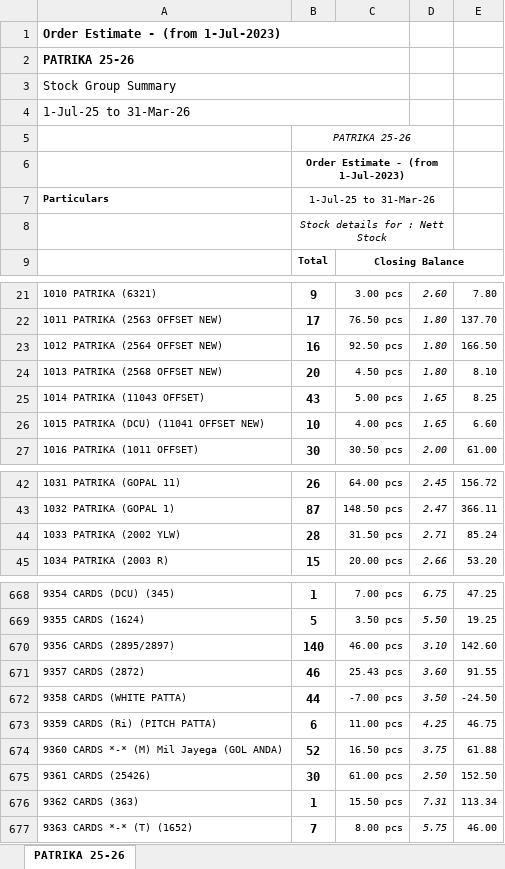
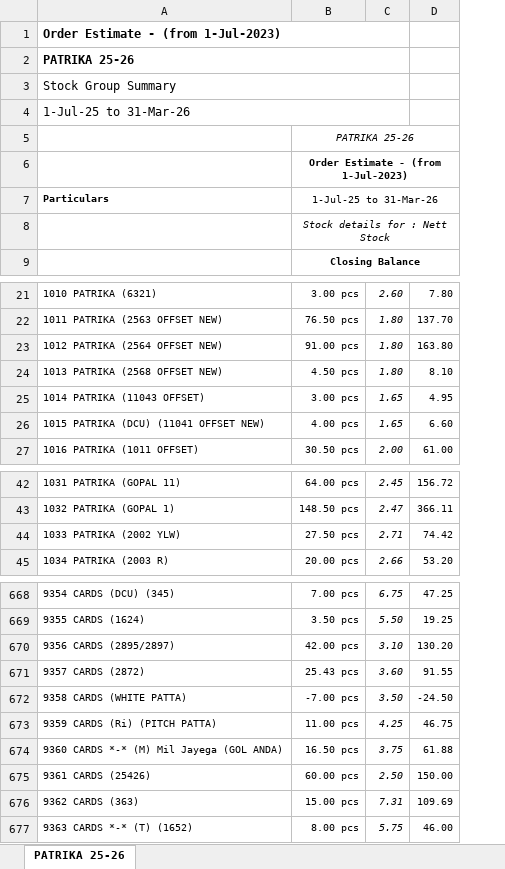
Before and after one commit to jyoti-creative-cards/jyoti-cards-stock-management-streamlit-app, an Excel workbook: data/website stock.xlsx, sheet PATRIKA 25-26, drawn as a sheet; only a part is shown, gaps mark what is left out; values as stored, in another font and other column widths than the file's, no borders; removed rows and columns are numbered as before the commit, all else as after; the diff covers the shown part only; the diff names each change by its address in the sheet, - before the commit and + after, or states it on an @@ line.

Commit message:
apurva 21feb 3:17

```diff
--- a/data/website stock.xlsx (sheet PATRIKA 25-26)
+++ b/data/website stock.xlsx (sheet PATRIKA 25-26)
-column B, rows 5-9: PATRIKA 25-26 | Order Estimate - (from 1-Jul-2023) | 1-Jul-25 to 31-Mar-26 | Stock details for : Nett Stock | Total; rows 21-27: 9 | 17 | 16 | 20 | 43 | 10 | 30; rows 42-45: 26 | 87 | 28 | 15; rows 668-677: 1 | 5 | 140 | 46 | 44 | 6 | 52 | 30 | 1 | 7
-A1:C1 merged
+A1:C1 merged
-A2:C2 merged
+A2:C2 merged
-A3:C3 merged
+A3:C3 merged
-A4:C4 merged
+A4:C4 merged
-B5: (empty)
+B5: PATRIKA 25-26
+B5:D5 merged
-B6: (empty)
+B6: Order Estimate - (from 1-Jul-2023)
+B6:D6 merged
-B7: (empty)
+B7: 1-Jul-25 to 31-Mar-26
+B7:D7 merged
-B8: (empty)
+B8: Stock details for : Nett Stock
+B8:D8 merged
-B23: 92.50 pcs
+B23: 91.00 pcs
-D23: 166.50
+D23: 163.80
-B25: 5.00 pcs
+B25: 3.00 pcs
-D25: 8.25
+D25: 4.95
-B44: 31.50 pcs
+B44: 27.50 pcs
-D44: 85.24
+D44: 74.42
-B670: 46.00 pcs
+B670: 42.00 pcs
-D670: 142.60
+D670: 130.20
-B675: 61.00 pcs
+B675: 60.00 pcs
-D675: 152.50
+D675: 150.00
-B676: 15.50 pcs
+B676: 15.00 pcs
-D676: 113.34
+D676: 109.69
```
Also changed, not shown: 43 edited cells elsewhere in this sheet.
